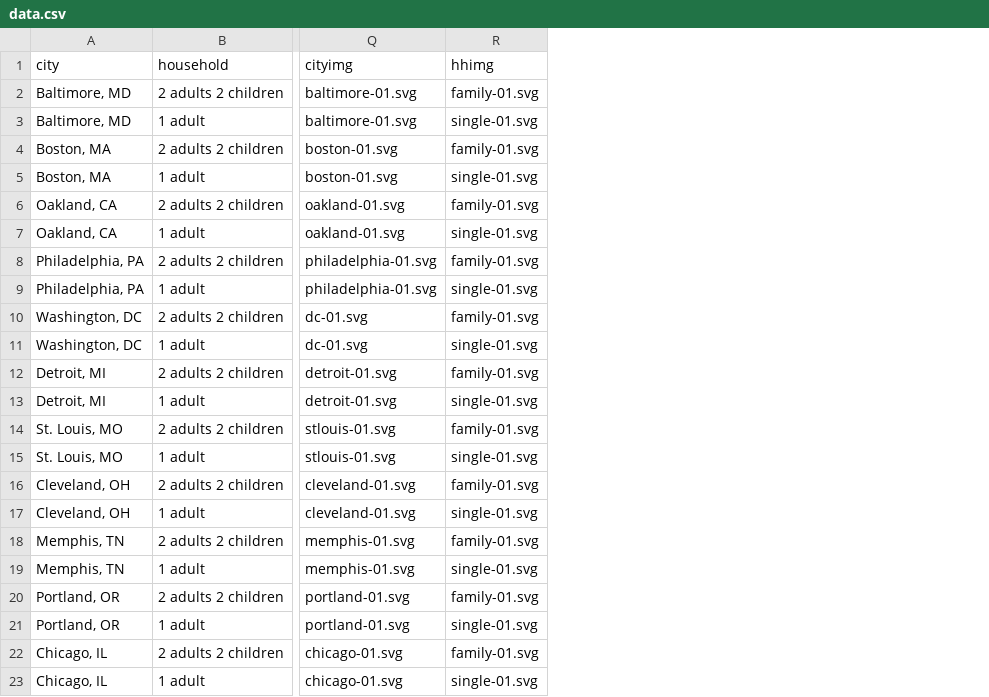
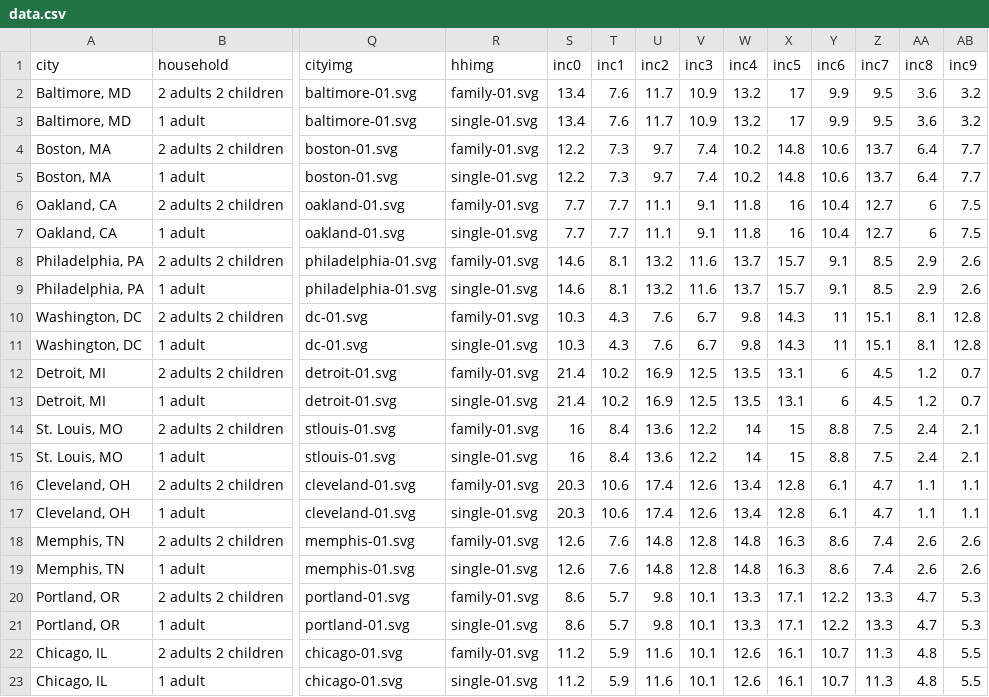
Before and after one commit to amycesal/50-30-20, a CSV file: csv/data.csv, drawn as a sheet; only a part is shown, gaps mark what is left out; the diff names each change by its address in the sheet, - before the commit and + after, or states it on an @@ line.

Commit message:
income data and basic histogram

```diff
--- a/csv/data.csv
+++ b/csv/data.csv
+column S (inc0), rows 2-23: 13.4 | 13.4 | 12.2 | 12.2 | 7.7 | 7.7 | 14.6 | 14.6 | 10.3 | 10.3 | 21.4 | 21.4 | 16 | 16 | 20.3 | 20.3 | 12.6 | 12.6 | 8.6 | 8.6 | 11.2 | 11.2
+column T (inc1), rows 2-23: 7.6 | 7.6 | 7.3 | 7.3 | 7.7 | 7.7 | 8.1 | 8.1 | 4.3 | 4.3 | 10.2 | 10.2 | 8.4 | 8.4 | 10.6 | 10.6 | 7.6 | 7.6 | 5.7 | 5.7 | 5.9 | 5.9
+column U (inc2), rows 2-23: 11.7 | 11.7 | 9.7 | 9.7 | 11.1 | 11.1 | 13.2 | 13.2 | 7.6 | 7.6 | 16.9 | 16.9 | 13.6 | 13.6 | 17.4 | 17.4 | 14.8 | 14.8 | 9.8 | 9.8 | 11.6 | 11.6
+column V (inc3), rows 2-23: 10.9 | 10.9 | 7.4 | 7.4 | 9.1 | 9.1 | 11.6 | 11.6 | 6.7 | 6.7 | 12.5 | 12.5 | 12.2 | 12.2 | 12.6 | 12.6 | 12.8 | 12.8 | 10.1 | 10.1 | 10.1 | 10.1
+column W (inc4), rows 2-23: 13.2 | 13.2 | 10.2 | 10.2 | 11.8 | 11.8 | 13.7 | 13.7 | 9.8 | 9.8 | 13.5 | 13.5 | 14 | 14 | 13.4 | 13.4 | 14.8 | 14.8 | 13.3 | 13.3 | 12.6 | 12.6
+column X (inc5), rows 2-23: 17 | 17 | 14.8 | 14.8 | 16 | 16 | 15.7 | 15.7 | 14.3 | 14.3 | 13.1 | 13.1 | 15 | 15 | 12.8 | 12.8 | 16.3 | 16.3 | 17.1 | 17.1 | 16.1 | 16.1
+column Y (inc6), rows 2-23: 9.9 | 9.9 | 10.6 | 10.6 | 10.4 | 10.4 | 9.1 | 9.1 | 11 | 11 | 6 | 6 | 8.8 | 8.8 | 6.1 | 6.1 | 8.6 | 8.6 | 12.2 | 12.2 | 10.7 | 10.7
+column Z (inc7), rows 2-23: 9.5 | 9.5 | 13.7 | 13.7 | 12.7 | 12.7 | 8.5 | 8.5 | 15.1 | 15.1 | 4.5 | 4.5 | 7.5 | 7.5 | 4.7 | 4.7 | 7.4 | 7.4 | 13.3 | 13.3 | 11.3 | 11.3
+column AA (inc8), rows 2-23: 3.6 | 3.6 | 6.4 | 6.4 | 6 | 6 | 2.9 | 2.9 | 8.1 | 8.1 | 1.2 | 1.2 | 2.4 | 2.4 | 1.1 | 1.1 | 2.6 | 2.6 | 4.7 | 4.7 | 4.8 | 4.8
+column AB (inc9), rows 2-23: 3.2 | 3.2 | 7.7 | 7.7 | 7.5 | 7.5 | 2.6 | 2.6 | 12.8 | 12.8 | 0.7 | 0.7 | 2.1 | 2.1 | 1.1 | 1.1 | 2.6 | 2.6 | 5.3 | 5.3 | 5.5 | 5.5
```
Also changed, not shown: 1 other file.
